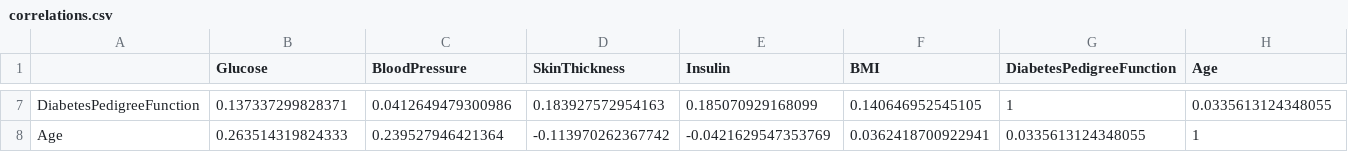
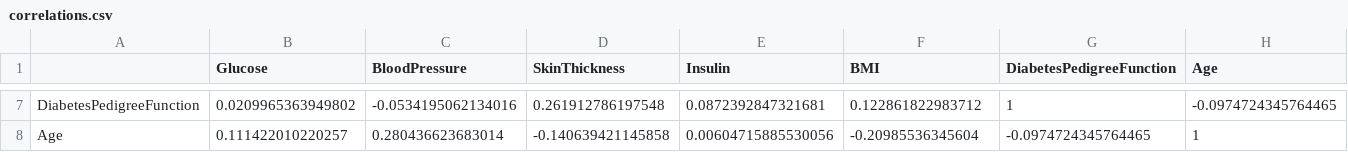
Before and after one commit to 767267/bits2018ht12597, a CSV file: correlations.csv, drawn as a sheet; only a part is shown, gaps mark what is left out; the diff covers the shown part only.

```diff
--- a/correlations.csv
+++ b/correlations.csv
@@ -7,2 +7,2 @@
-"DiabetesPedigreeFunction",0.137337299828371,0.0412649479300986,0.183927572954163,0.185070929168099,0.140646952545105,1,0.0335613124348055
-"Age",0.263514319824333,0.239527946421364,-0.113970262367742,-0.0421629547353769,0.0362418700922941,0.0335613124348055,1
+"DiabetesPedigreeFunction",0.0209965363949802,-0.0534195062134016,0.261912786197548,0.0872392847321681,0.122861822983712,1,-0.0974724345764465
+"Age",0.111422010220257,0.280436623683014,-0.140639421145858,0.00604715885530056,-0.20985536345604,-0.0974724345764465,1
```
Also changed, not shown: 30 edited cells elsewhere in this file, 30 other files.
